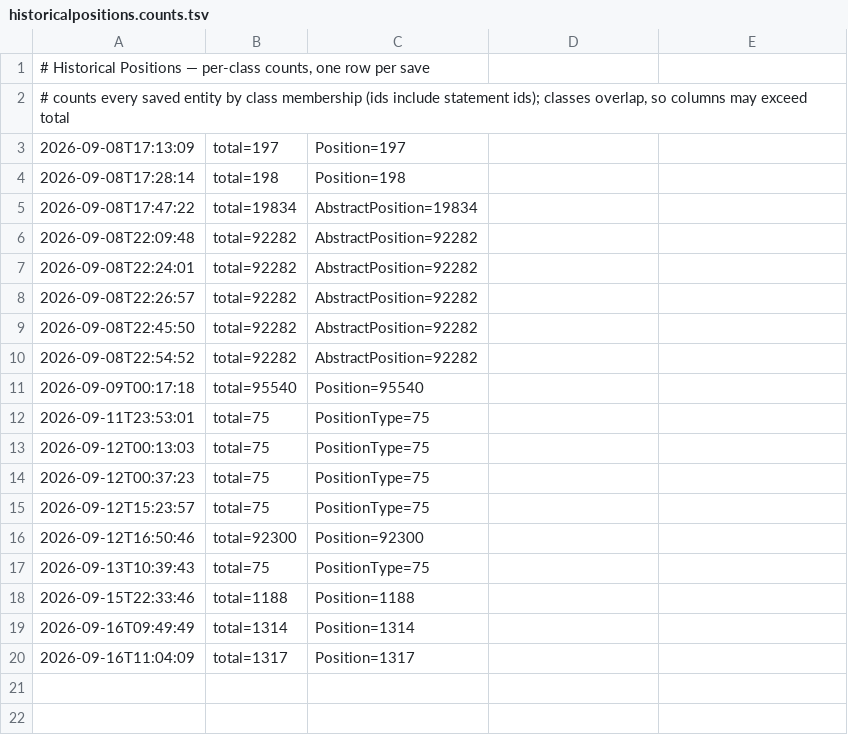
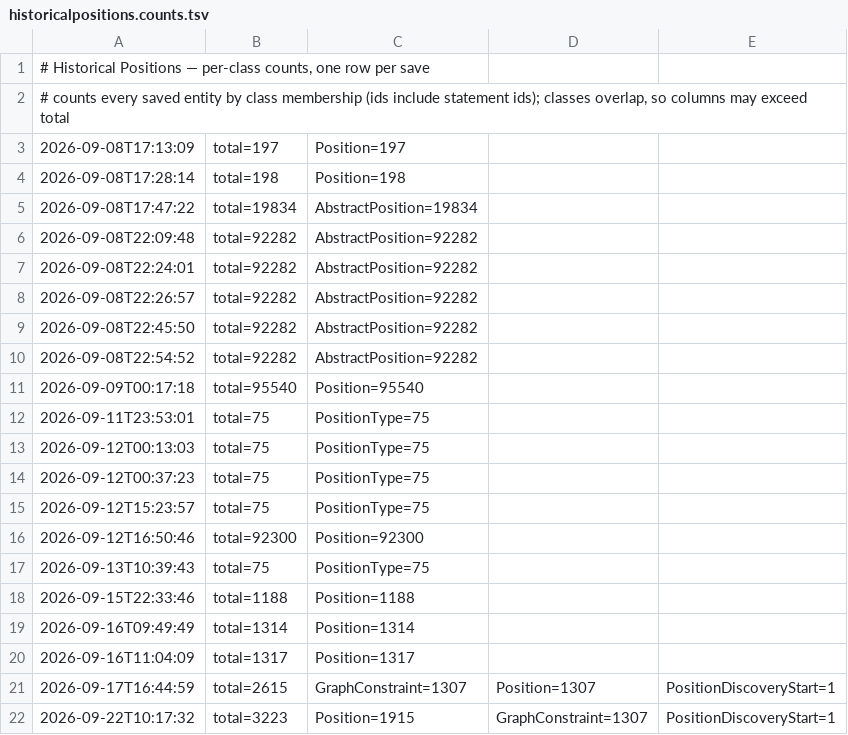
Before and after one commit to ggyepesi/quiz, a TSV file: data/wikidata/historicalpositions/historicalpositions.counts.tsv, drawn as a sheet.

```diff
--- a/data/wikidata/historicalpositions/historicalpositions.counts.tsv
+++ b/data/wikidata/historicalpositions/historicalpositions.counts.tsv
@@ -20 +20,3 @@
 2026-09-16T11:04:09	total=1317	Position=1317
+2026-09-17T16:44:59	total=2615	GraphConstraint=1307	Position=1307	PositionDiscoveryStart=1
+2026-09-22T10:17:32	total=3223	Position=1915	GraphConstraint=1307	PositionDiscoveryStart=1
```
Also changed, not shown: 17 other files.
